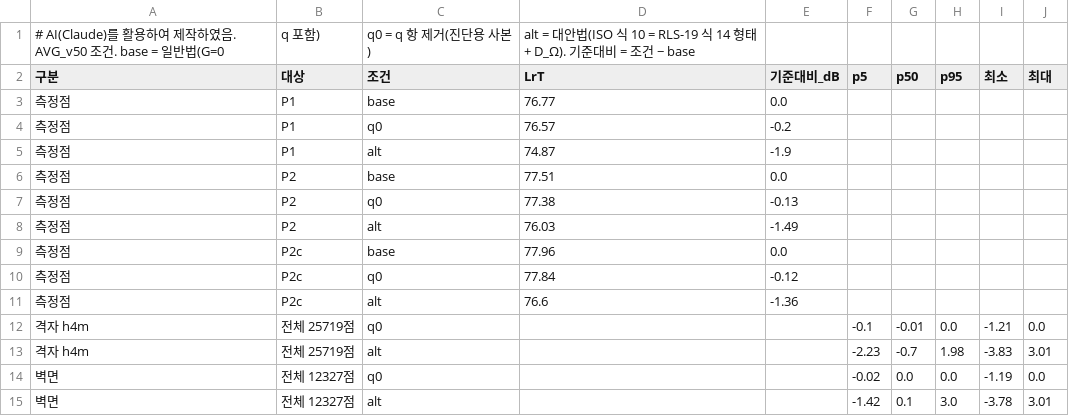
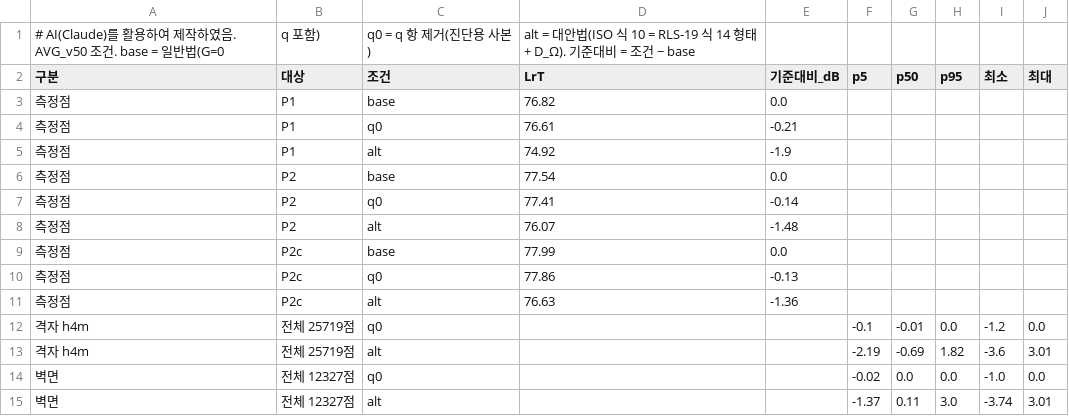
Before and after one commit to unhappysu/SORI, a CSV file: field_measurement/2026-10-22/results/지면효과_진단.csv, drawn as a sheet.

```diff
--- a/field_measurement/2026-10-22/results/지면효과_진단.csv
+++ b/field_measurement/2026-10-22/results/지면효과_진단.csv
@@ -2,14 +2,14 @@
 구분,대상,조건,LrT,기준대비_dB,p5,p50,p95,최소,최대
-측정점,P1,base,76.77,0.0,,,,,
-측정점,P1,q0,76.57,-0.2,,,,,
-측정점,P1,alt,74.87,-1.9,,,,,
-측정점,P2,base,77.51,0.0,,,,,
-측정점,P2,q0,77.38,-0.13,,,,,
-측정점,P2,alt,76.03,-1.49,,,,,
-측정점,P2c,base,77.96,0.0,,,,,
-측정점,P2c,q0,77.84,-0.12,,,,,
-측정점,P2c,alt,76.6,-1.36,,,,,
-격자 h4m,전체 25719점,q0,,,-0.1,-0.01,0.0,-1.21,0.0
-격자 h4m,전체 25719점,alt,,,-2.23,-0.7,1.98,-3.83,3.01
-벽면,전체 12327점,q0,,,-0.02,0.0,0.0,-1.19,0.0
-벽면,전체 12327점,alt,,,-1.42,0.1,3.0,-3.78,3.01
+측정점,P1,base,76.82,0.0,,,,,
+측정점,P1,q0,76.61,-0.21,,,,,
+측정점,P1,alt,74.92,-1.9,,,,,
+측정점,P2,base,77.54,0.0,,,,,
+측정점,P2,q0,77.41,-0.14,,,,,
+측정점,P2,alt,76.07,-1.48,,,,,
+측정점,P2c,base,77.99,0.0,,,,,
+측정점,P2c,q0,77.86,-0.13,,,,,
+측정점,P2c,alt,76.63,-1.36,,,,,
+격자 h4m,전체 25719점,q0,,,-0.1,-0.01,0.0,-1.2,0.0
+격자 h4m,전체 25719점,alt,,,-2.19,-0.69,1.82,-3.6,3.01
+벽면,전체 12327점,q0,,,-0.02,0.0,0.0,-1.0,0.0
+벽면,전체 12327점,alt,,,-1.37,0.11,3.0,-3.74,3.01
```
Also changed, not shown: field_measurement/2026-10-22/results/모델_민감도_차종.csv, field_measurement/2026-10-22/results/모델_측정_비교.csv, 19 other files.
